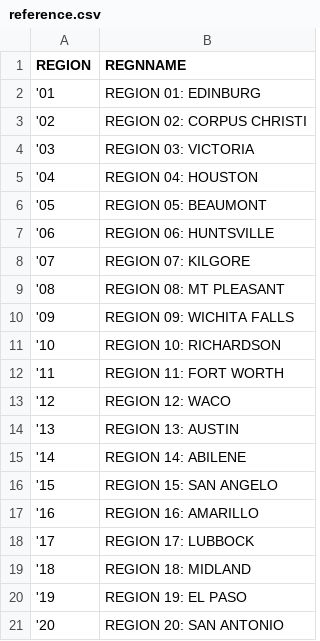
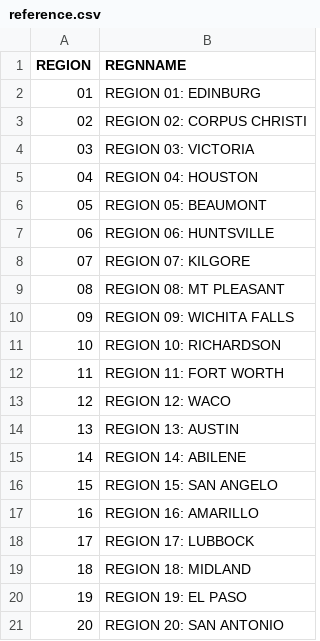
Before and after one commit to texastribune/scuole-data, a CSV file: tapr/reference/region/reference.csv, drawn as a sheet.

```diff
--- a/tapr/reference/region/reference.csv
+++ b/tapr/reference/region/reference.csv
@@ -1,21 +1,21 @@
 REGION,REGNNAME
-'01,REGION 01: EDINBURG
-'02,REGION 02: CORPUS CHRISTI
-'03,REGION 03: VICTORIA
-'04,REGION 04: HOUSTON
-'05,REGION 05: BEAUMONT
-'06,REGION 06: HUNTSVILLE
-'07,REGION 07: KILGORE
-'08,REGION 08: MT PLEASANT
-'09,REGION 09: WICHITA FALLS
-'10,REGION 10: RICHARDSON
-'11,REGION 11: FORT WORTH
-'12,REGION 12: WACO
-'13,REGION 13: AUSTIN
-'14,REGION 14: ABILENE
-'15,REGION 15: SAN ANGELO
-'16,REGION 16: AMARILLO
-'17,REGION 17: LUBBOCK
-'18,REGION 18: MIDLAND
-'19,REGION 19: EL PASO
-'20,REGION 20: SAN ANTONIO
+"01","REGION 01: EDINBURG"
+"02","REGION 02: CORPUS CHRISTI"
+"03","REGION 03: VICTORIA"
+"04","REGION 04: HOUSTON"
+"05","REGION 05: BEAUMONT"
+"06","REGION 06: HUNTSVILLE"
+"07","REGION 07: KILGORE"
+"08","REGION 08: MT PLEASANT"
+"09","REGION 09: WICHITA FALLS"
+"10","REGION 10: RICHARDSON"
+"11","REGION 11: FORT WORTH"
+"12","REGION 12: WACO"
+"13","REGION 13: AUSTIN"
+"14","REGION 14: ABILENE"
+"15","REGION 15: SAN ANGELO"
+"16","REGION 16: AMARILLO"
+"17","REGION 17: LUBBOCK"
+"18","REGION 18: MIDLAND"
+"19","REGION 19: EL PASO"
+"20","REGION 20: SAN ANTONIO"
```
Also changed, not shown: 1 other file.
